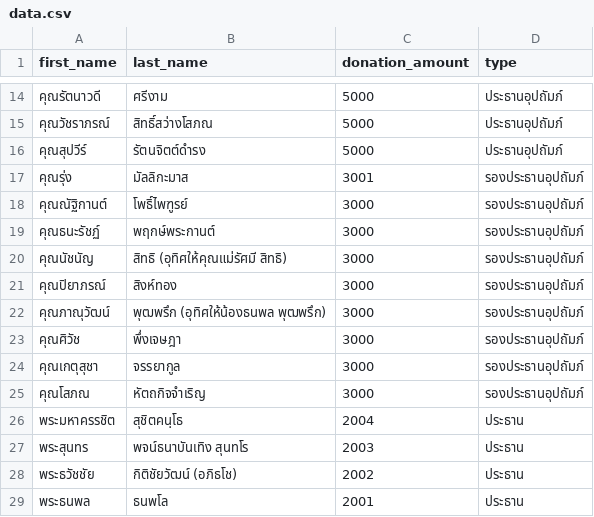
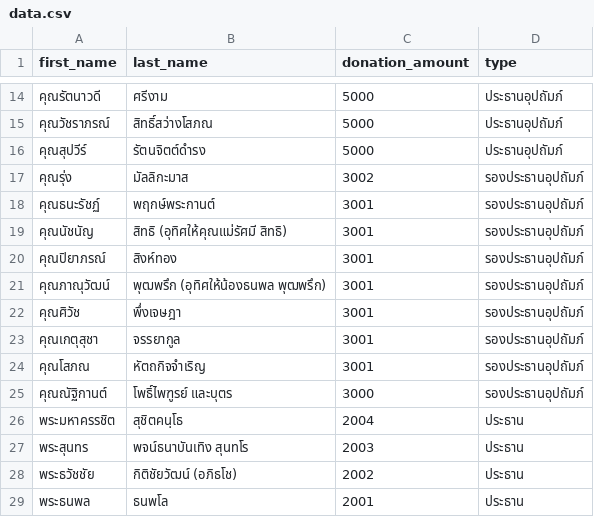
Before and after one commit to thanatchon36/suanphai-aphinyayan, a CSV file: data.csv, drawn as a sheet; only a part is shown, gaps mark what is left out.

```diff
--- a/data.csv
+++ b/data.csv
@@ -16,11 +16,11 @@ first_name,last_name,donation_amount,type
 คุณสุปวีร์,รัตนจิตต์ดำรง,5000,ประธานอุปถัมภ์
-คุณรุ่ง,มัลลิกะมาส,3001,รองประธานอุปถัมภ์
-คุณณัฐิกานต์,โพธิ์ไพฑูรย์,3000,รองประธานอุปถัมภ์
-คุณธนะรัชฏ์,พฤกษ์พระกานต์,3000,รองประธานอุปถัมภ์
-คุณนัชนัญ,สิทธิ (อุทิศให้คุณแม่รัศมี สิทธิ),3000,รองประธานอุปถัมภ์
-คุณปิยาภรณ์,สิงห์ทอง,3000,รองประธานอุปถัมภ์
-คุณภาณุวัฒน์,พุฒพรึก (อุทิศให้น้องธนพล พุฒพรึก),3000,รองประธานอุปถัมภ์
-คุณศิวัช,พึ่งเจษฎา,3000,รองประธานอุปถัมภ์
-คุณเกตุสุชา,จรรยากูล,3000,รองประธานอุปถัมภ์
-คุณโสภณ,หัตถกิจจำเริญ,3000,รองประธานอุปถัมภ์
+คุณรุ่ง,มัลลิกะมาส,3002,รองประธานอุปถัมภ์
+คุณธนะรัชฏ์,พฤกษ์พระกานต์,3001,รองประธานอุปถัมภ์
+คุณนัชนัญ,สิทธิ (อุทิศให้คุณแม่รัศมี สิทธิ),3001,รองประธานอุปถัมภ์
+คุณปิยาภรณ์,สิงห์ทอง,3001,รองประธานอุปถัมภ์
+คุณภาณุวัฒน์,พุฒพรึก (อุทิศให้น้องธนพล พุฒพรึก),3001,รองประธานอุปถัมภ์
+คุณศิวัช,พึ่งเจษฎา,3001,รองประธานอุปถัมภ์
+คุณเกตุสุชา,จรรยากูล,3001,รองประธานอุปถัมภ์
+คุณโสภณ,หัตถกิจจำเริญ,3001,รองประธานอุปถัมภ์
+คุณณัฐิกานต์,โพธิ์ไพฑูรย์ และบุตร,3000,รองประธานอุปถัมภ์
 พระมหาครรชิต,สุชิตคนฺโธ,2004,ประธาน
```
Also changed, not shown: 1 other file.
